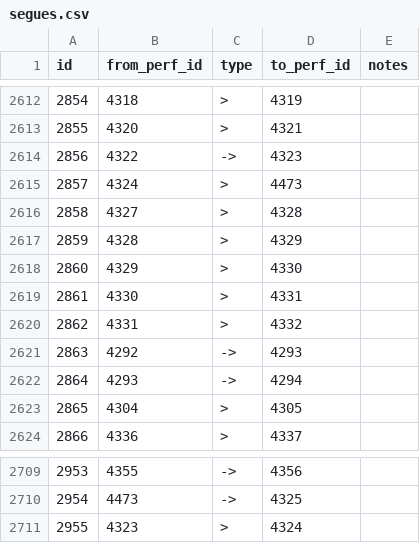
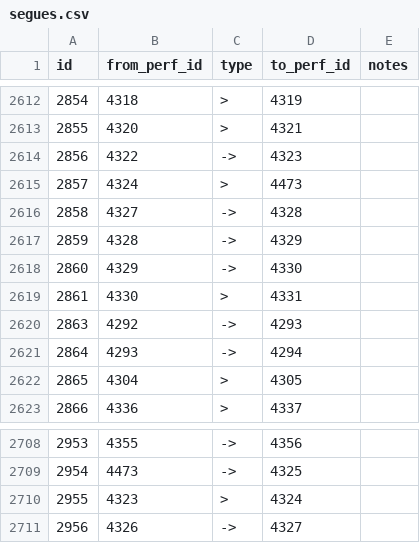
Before and after one commit to alxndr/almost-dead-net, a CSV file: src/data/csv/segues.csv, drawn as a sheet; only a part is shown, gaps mark what is left out.

Commit message:
data: segues §267 set 2

```diff
--- a/src/data/csv/segues.csv
+++ b/src/data/csv/segues.csv
@@ -2615,7 +2615,6 @@ id,from_perf_id,type,to_perf_id,notes
 2857,4324,>,4473,
-2858,4327,>,4328,
-2859,4328,>,4329,
-2860,4329,>,4330,
+2858,4327,->,4328,
+2859,4328,->,4329,
+2860,4329,->,4330,
 2861,4330,>,4331,
-2862,4331,>,4332,
 2863,4292,->,4293,
@@ -2711 +2710,2 @@ id,from_perf_id,type,to_perf_id,notes
 2955,4323,>,4324,
+2956,4326,->,4327,
```
Also changed, not shown: src/data/csv/songperformances.csv.
